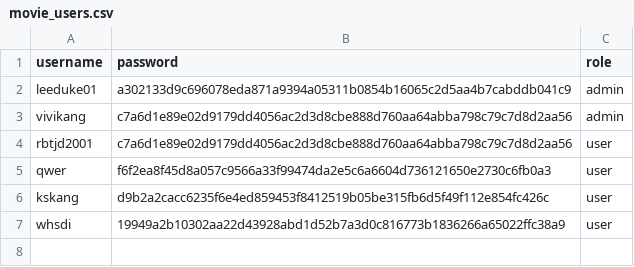
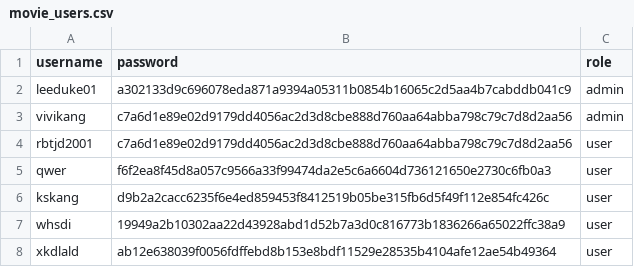
Before and after one commit to rkdrbtjd/movie_site, a CSV file: movie_users.csv, drawn as a sheet.

Commit message:
Update movie_users.csv

```diff
--- a/movie_users.csv
+++ b/movie_users.csv
@@ -7 +7,2 @@ kskang,d9b2a2cacc6235f6e4ed859453f8412519b05be315fb6d5f49f112e854fc426c,user
 whsdi,19949a2b10302aa22d43928abd1d52b7a3d0c816773b1836266a65022ffc38a9,user
+xkdlald,ab12e638039f0056fdffebd8b153e8bdf11529e28535b4104afe12ae54b49364,user
```
